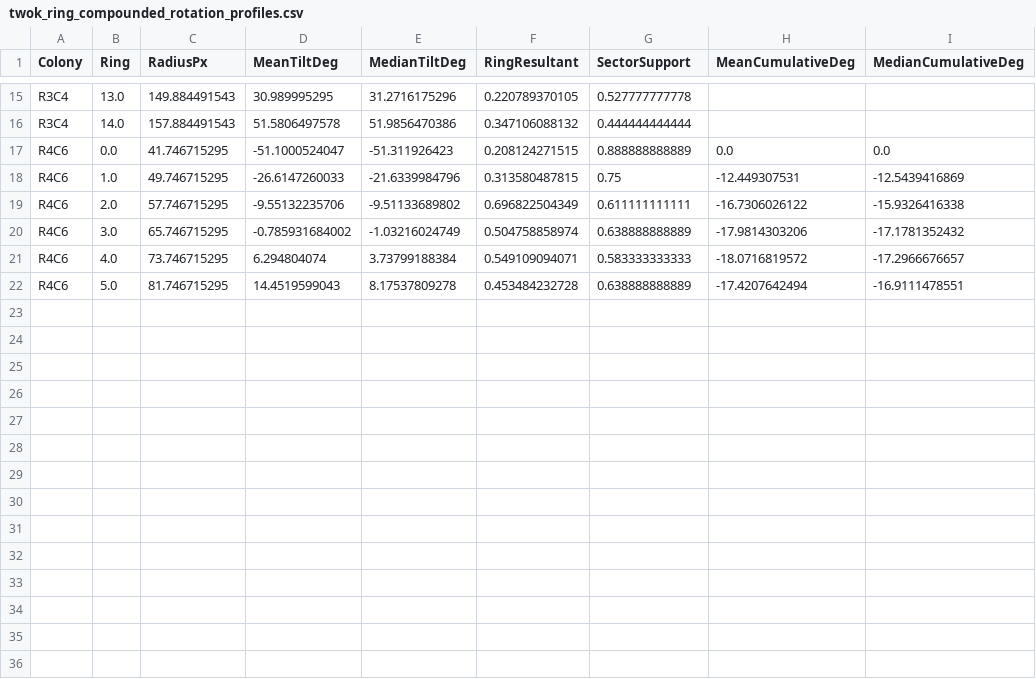
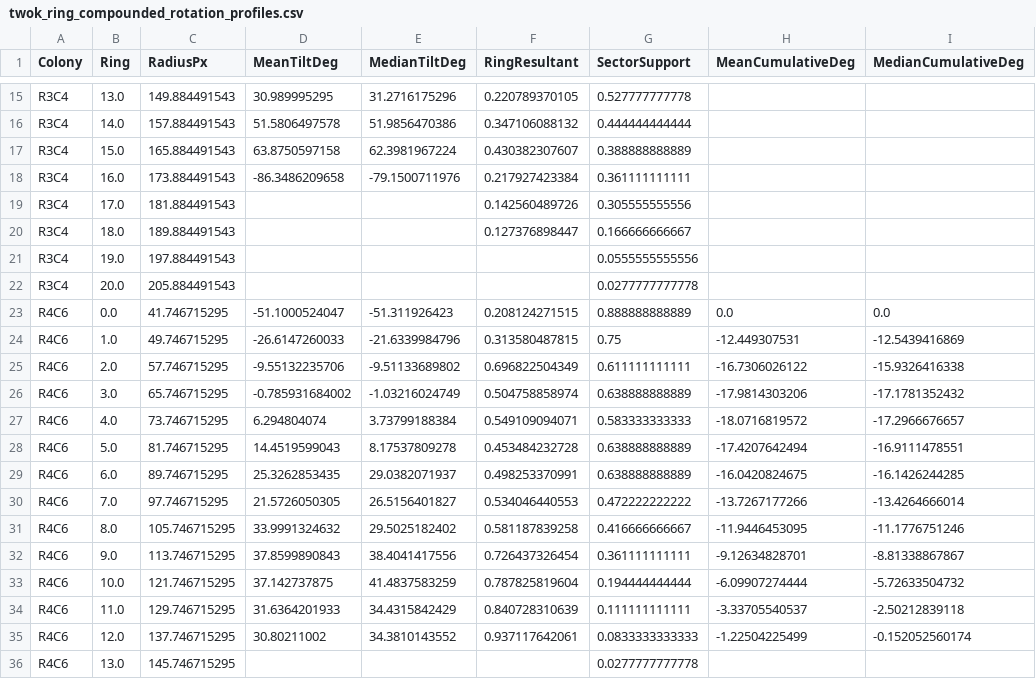
Before and after one commit to exfab/PhenoTypic, a CSV file: docs/superpowers/specs/2026-07-15-orientation-field/artifacts/twok_ring_compounded_rotation_profiles.csv, drawn as a sheet; only a part is shown, gaps mark what is left out.

Commit message:
docs(measure): checkpoint full-length orientation analysis

```diff
--- a/docs/superpowers/specs/2026-07-15-orientation-field/artifacts/twok_ring_compounded_rotation_profiles.csv
+++ b/docs/superpowers/specs/2026-07-15-orientation-field/artifacts/twok_ring_compounded_rotation_profiles.csv
@@ -16,2 +16,8 @@ R3C4,13.0,149.884491543,30.989995295,31.2716175296,0.220789370105,0.527777777778
 R3C4,14.0,157.884491543,51.5806497578,51.9856470386,0.347106088132,0.444444444444,,
+R3C4,15.0,165.884491543,63.8750597158,62.3981967224,0.430382307607,0.388888888889,,
+R3C4,16.0,173.884491543,-86.3486209658,-79.1500711976,0.217927423384,0.361111111111,,
+R3C4,17.0,181.884491543,,,0.142560489726,0.305555555556,,
+R3C4,18.0,189.884491543,,,0.127376898447,0.166666666667,,
+R3C4,19.0,197.884491543,,,,0.0555555555556,,
+R3C4,20.0,205.884491543,,,,0.0277777777778,,
 R4C6,0.0,41.746715295,-51.1000524047,-51.311926423,0.208124271515,0.888888888889,0.0,0.0
@@ -22 +28,9 @@ R4C6,4.0,73.746715295,6.294804074,3.73799188384,0.549109094071,0.583333333333,-1
 R4C6,5.0,81.746715295,14.4519599043,8.17537809278,0.453484232728,0.638888888889,-17.4207642494,-16.9111478551
+R4C6,6.0,89.746715295,25.3262853435,29.0382071937,0.498253370991,0.638888888889,-16.0420824675,-16.1426244285
+R4C6,7.0,97.746715295,21.5726050305,26.5156401827,0.534046440553,0.472222222222,-13.7267177266,-13.4264666014
+R4C6,8.0,105.746715295,33.9991324632,29.5025182402,0.581187839258,0.416666666667,-11.9446453095,-11.1776751246
+R4C6,9.0,113.746715295,37.8599890843,38.4041417556,0.726437326454,0.361111111111,-9.12634828701,-8.81338867867
+R4C6,10.0,121.746715295,37.142737875,41.4837583259,0.787825819604,0.194444444444,-6.09907274444,-5.72633504732
+R4C6,11.0,129.746715295,31.6364201933,34.4315842429,0.840728310639,0.111111111111,-3.33705540537,-2.50212839118
+R4C6,12.0,137.746715295,30.80211002,34.3810143552,0.937117642061,0.0833333333333,-1.22504225499,-0.152052560174
+R4C6,13.0,145.746715295,,,,0.0277777777778,,
```
Also changed, not shown: docs/superpowers/specs/2026-07-15-orientation-field/artifacts/twok_ring_compounded_rotation_summary.csv, 23 other files.
